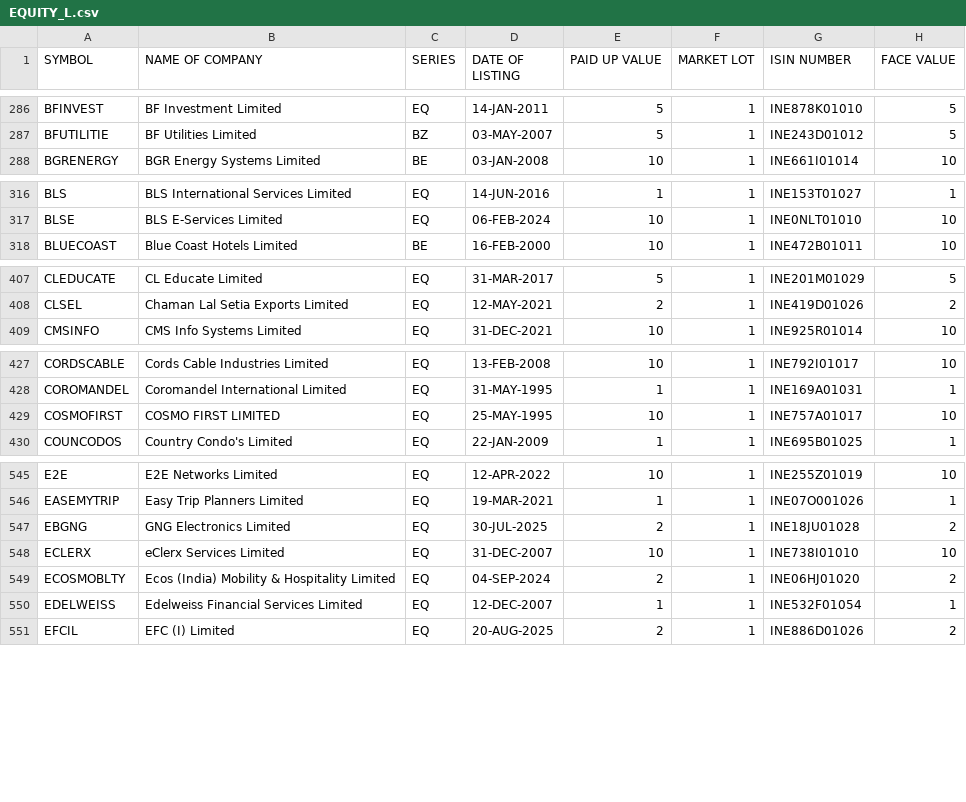
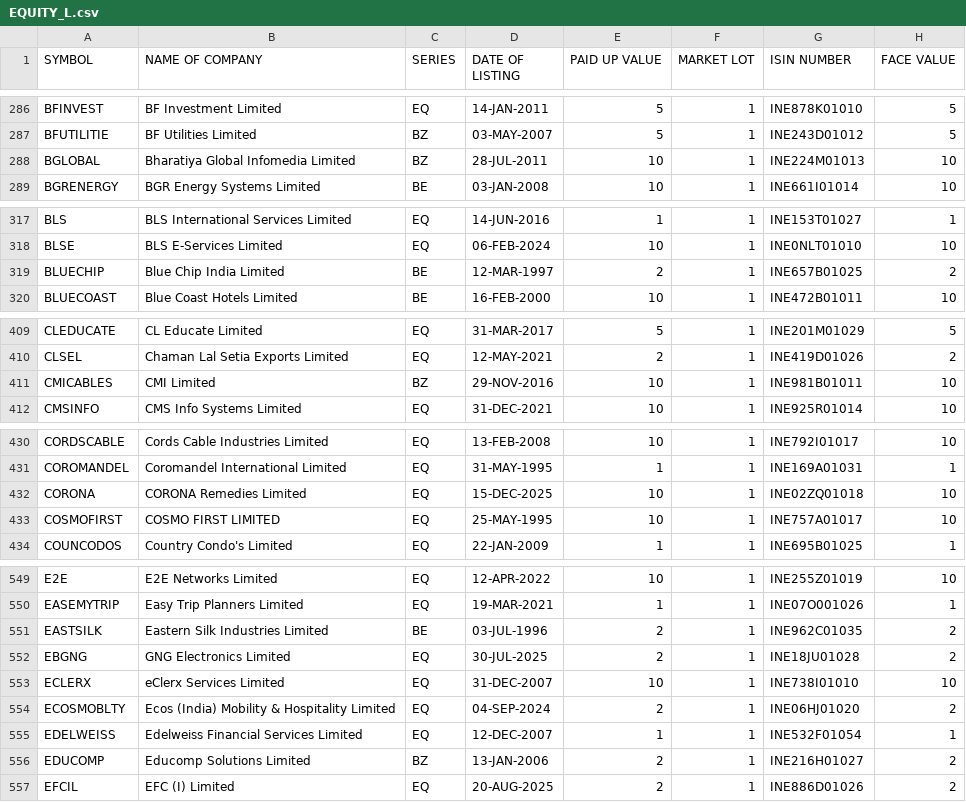
Before and after one commit to Harshit6135/stock_screener, a CSV file: data/imports/EQUITY_L.csv, drawn as a sheet; only a part is shown, gaps mark what is left out; the diff covers the shown part only.

```diff
--- a/data/imports/EQUITY_L.csv
+++ b/data/imports/EQUITY_L.csv
@@ -287,2 +287,3 @@ BFINVEST,BF Investment Limited,EQ,14-JAN-2011,5,1,INE878K01010,5
 BFUTILITIE,BF Utilities Limited,BZ,03-MAY-2007,5,1,INE243D01012,5
+BGLOBAL,Bharatiya Global Infomedia Limited,BZ,28-JUL-2011,10,1,INE224M01013,10
 BGRENERGY,BGR Energy Systems Limited,BE,03-JAN-2008,10,1,INE661I01014,10
@@ -317,2 +318,3 @@ BLS,BLS International Services Limited,EQ,14-JUN-2016,1,1,INE153T01027,1
 BLSE,BLS E-Services Limited,EQ,06-FEB-2024,10,1,INE0NLT01010,10
+BLUECHIP,Blue Chip India Limited,BE,12-MAR-1997,2,1,INE657B01025,2
 BLUECOAST,Blue Coast Hotels Limited,BE,16-FEB-2000,10,1,INE472B01011,10
@@ -408,2 +410,3 @@ CLEDUCATE,CL Educate Limited,EQ,31-MAR-2017,5,1,INE201M01029,5
 CLSEL,Chaman Lal Setia Exports Limited,EQ,12-MAY-2021,2,1,INE419D01026,2
+CMICABLES,CMI Limited,BZ,29-NOV-2016,10,1,INE981B01011,10
 CMSINFO,CMS Info Systems Limited,EQ,31-DEC-2021,10,1,INE925R01014,10
@@ -428,2 +431,3 @@ CORDSCABLE,Cords Cable Industries Limited,EQ,13-FEB-2008,10,1,INE792I01017,10
 COROMANDEL,Coromandel International Limited,EQ,31-MAY-1995,1,1,INE169A01031,1
+CORONA,CORONA Remedies Limited,EQ,15-DEC-2025,10,1,INE02ZQ01018,10
 COSMOFIRST,COSMO FIRST LIMITED,EQ,25-MAY-1995,10,1,INE757A01017,10
@@ -546,2 +550,3 @@ E2E,E2E Networks Limited,EQ,12-APR-2022,10,1,INE255Z01019,10
 EASEMYTRIP,Easy Trip Planners Limited,EQ,19-MAR-2021,1,1,INE07O001026,1
+EASTSILK,Eastern Silk Industries Limited,BE,03-JUL-1996,2,1,INE962C01035,2
 EBGNG,GNG Electronics Limited,EQ,30-JUL-2025,2,1,INE18JU01028,2
@@ -550,2 +555,3 @@ ECOSMOBLTY,Ecos (India) Mobility & Hospitality Limited,EQ,04-SEP-2024,2,1,INE06H
 EDELWEISS,Edelweiss Financial Services Limited,EQ,12-DEC-2007,1,1,INE532F01054,1
+EDUCOMP,Educomp Solutions Limited,BZ,13-JAN-2006,2,1,INE216H01027,2
 EFCIL,EFC (I) Limited,EQ,20-AUG-2025,2,1,INE886D01026,2
```
Also changed, not shown: 13 added rows, 1 removed row and 5 edited cells elsewhere in this file, 16 other files.
